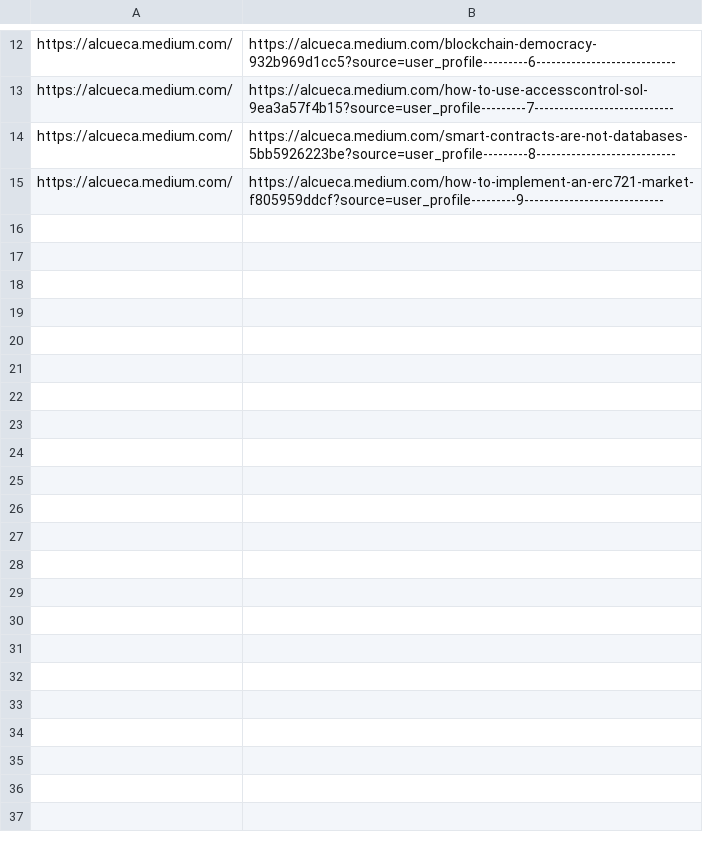
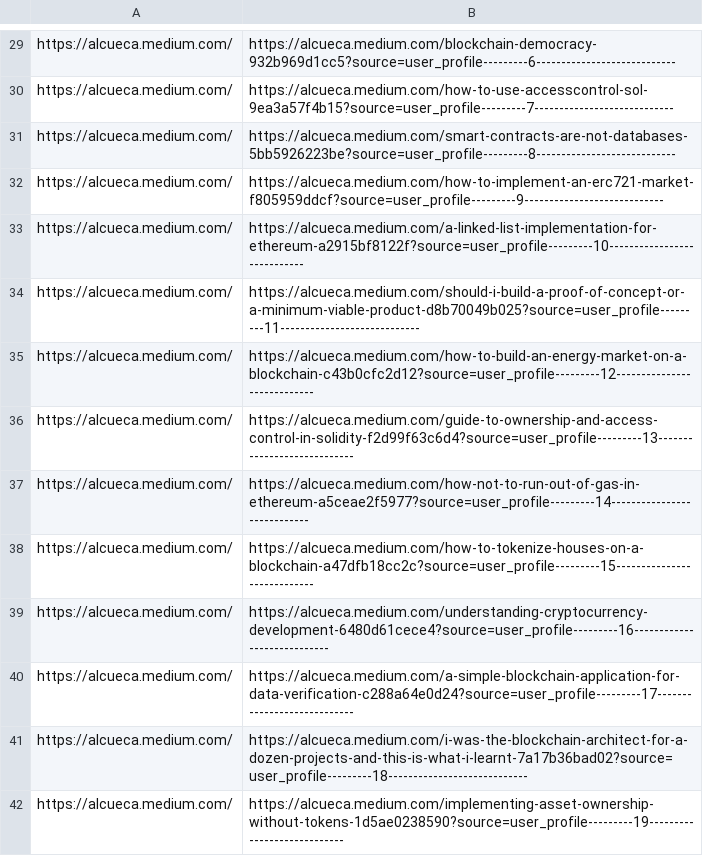
Before and after one commit to mev-fyi/data, a CSV file: data/crawled_articles.csv, drawn as a sheet; only a part is shown, gaps mark what is left out; the diff covers the shown part only.

```diff
--- a/data/crawled_articles.csv
+++ b/data/crawled_articles.csv
@@ -15 +32,11 @@ https://alcueca.medium.com/,https://alcueca.medium.com/smart-contracts-are-not-d
 https://alcueca.medium.com/,https://alcueca.medium.com/how-to-implement-an-erc721-market-f805959ddcf?source=user_profile---------9----------------------------
+https://alcueca.medium.com/,https://alcueca.medium.com/a-linked-list-implementation-for-ethereum-a2915bf8122f?source=user_profile---------10----------------------------
+https://alcueca.medium.com/,https://alcueca.medium.com/should-i-build-a-proof-of-concept-or-a-minimum-viable-product-d8b70049b025?source=user_profile---------11----------------------------
+https://alcueca.medium.com/,https://alcueca.medium.com/how-to-build-an-energy-market-on-a-blockchain-c43b0cfc2d12?source=user_profile---------12----------------------------
+https://alcueca.medium.com/,https://alcueca.medium.com/guide-to-ownership-and-access-control-in-solidity-f2d99f63c6d4?source=user_profile---------13----------------------------
+https://alcueca.medium.com/,https://alcueca.medium.com/how-not-to-run-out-of-gas-in-ethereum-a5ceae2f5977?source=user_profile---------14----------------------------
+https://alcueca.medium.com/,https://alcueca.medium.com/how-to-tokenize-houses-on-a-blockchain-a47dfb18cc2c?source=user_profile---------15----------------------------
+https://alcueca.medium.com/,https://alcueca.medium.com/understanding-cryptocurrency-development-6480d61cece4?source=user_profile---------16----------------------------
+https://alcueca.medium.com/,https://alcueca.medium.com/a-simple-blockchain-application-for-data-verification-c288a64e0d24?source=user_profile---------17----------------------------
+https://alcueca.medium.com/,https://alcueca.medium.com/i-was-the-blockchain-architect-for-a-dozen-projects-and-this-is-what-i-learnt-7a17b36bad02?source=user_profile---------18----------------------------
+https://alcueca.medium.com/,https://alcueca.medium.com/implementing-asset-ownership-without-tokens-1d5ae0238590?source=user_profile---------19----------------------------
```
Also changed, not shown: 18 added rows, 1 removed row and 2 edited cells elsewhere in this file, 2 other files.
